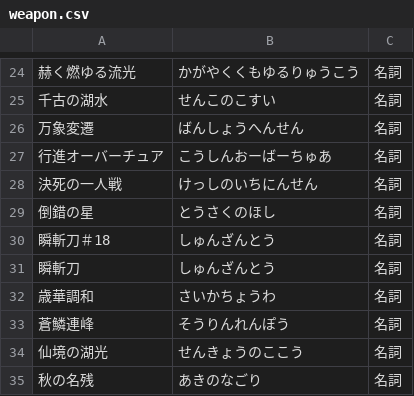
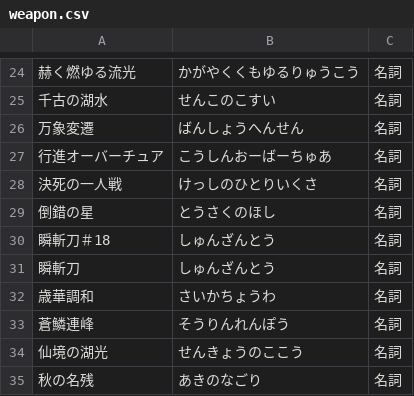
Before and after one commit to shaaaaaQ/dict, a CSV file: data/Wuthering Waves/weapon.csv, drawn as a sheet; only a part is shown, gaps mark what is left out.

Commit message:
wakaran

```diff
--- a/data/Wuthering Waves/weapon.csv
+++ b/data/Wuthering Waves/weapon.csv
@@ -27,3 +27,3 @@
 行進オーバーチュア,こうしんおーばーちゅあ,名詞
-決死の一人戦,けっしのいちにんせん,名詞
+決死の一人戦,けっしのひとりいくさ,名詞
 倒錯の星,とうさくのほし,名詞
```
